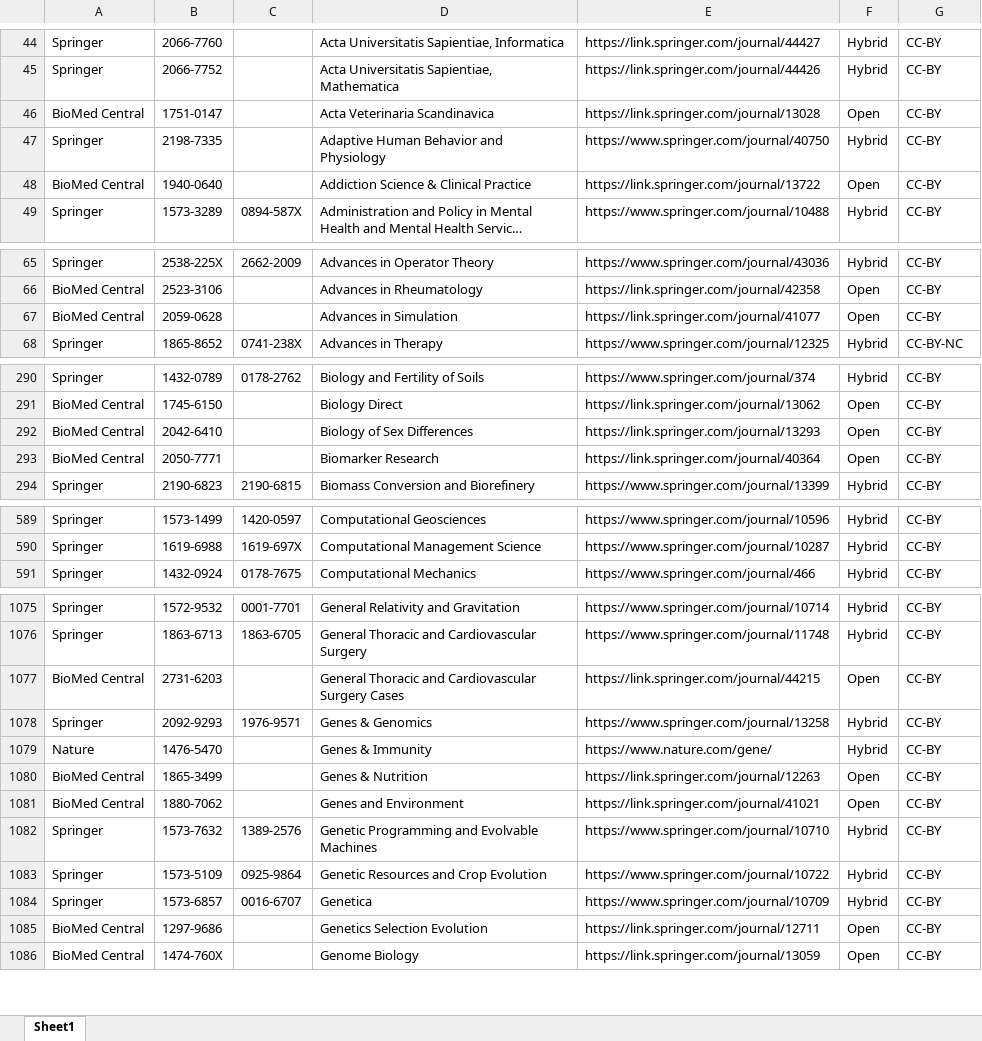
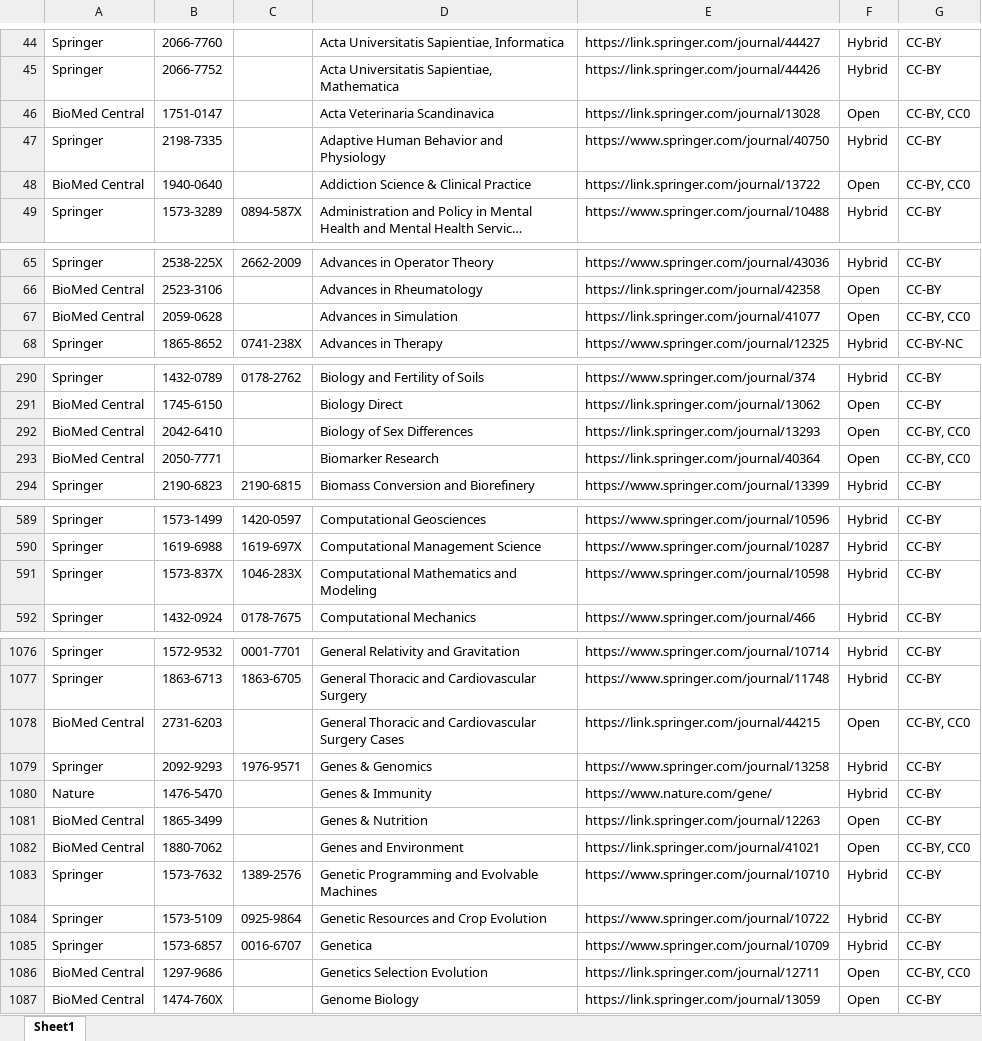
Before and after one commit to Kungbib/oa-tskr, an Excel workbook: Bibsam_tidskriftslistor/scifree_data_springernature.xlsx, sheet Sheet1, drawn as a sheet; only a part is shown, gaps mark what is left out; long unchanged cells end in …; values as stored, in another font and other column widths than the file's, no borders; table styles not drawn; addresses are those after the commit; the diff covers the shown part only; the diff names each change by its address in the sheet, - before the commit and + after, or states it on an @@ line.

```diff
--- a/Bibsam_tidskriftslistor/scifree_data_springernature.xlsx (sheet Sheet1)
+++ b/Bibsam_tidskriftslistor/scifree_data_springernature.xlsx (sheet Sheet1)
-G46: CC-BY
+G46: CC-BY, CC0
-G48: CC-BY
+G48: CC-BY, CC0
-G67: CC-BY
+G67: CC-BY, CC0
-G292:G293: CC-BY
+G292:G293: CC-BY, CC0
+row 591: Springer | 1573-837X | 1046-283X | Computational Mathematics and Modeling | https://www.springer.com/journal/10598 | Hybrid | CC-BY
-G1078: CC-BY
+G1078: CC-BY, CC0
-G1082: CC-BY
+G1082: CC-BY, CC0
-G1086: CC-BY
+G1086: CC-BY, CC0
```
Also changed, not shown: 49 edited cells elsewhere in this sheet, Bibsam_tidskriftslistor/Uppdateringar/tidskriftslistor_ändringar_2025.xlsx, Bibsam_tidskriftslistor/scifree_data_wiley.xlsx.
